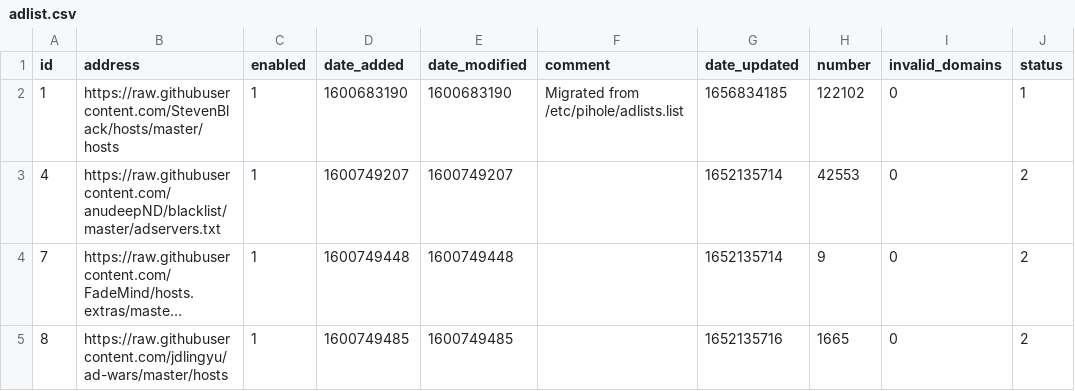
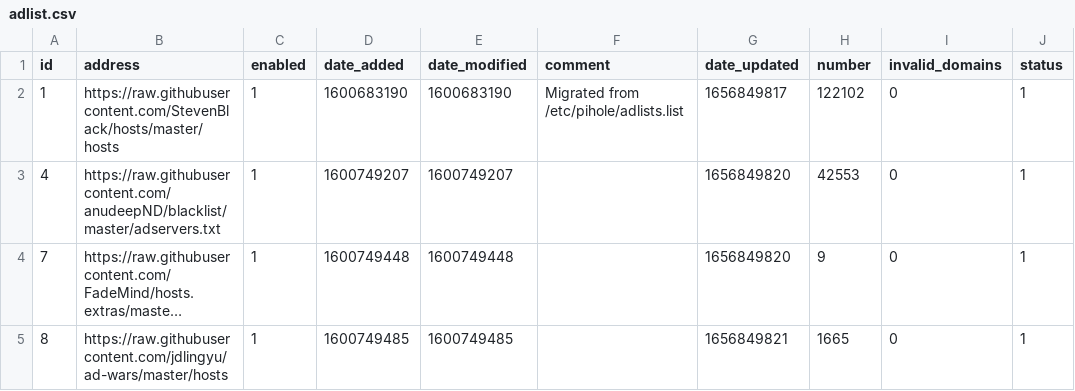
Before and after one commit to johnr9816/my-pihole-lists, a CSV file: adlist.csv, drawn as a sheet; long unchanged cells end in …; the diff names each change by its address in the sheet, - before the commit and + after, or states it on an @@ line.

Commit message:
Updated July  3, 2022 10:00AM

```diff
--- a/adlist.csv
+++ b/adlist.csv
-G2 (date_updated): 1656834185
+G2 (date_updated): 1656849817
-G3:G4 (date_updated): 1652135714
+G3:G4 (date_updated): 1656849820
-J3:J5 (status): 2
+J3:J5 (status): 1
-G5 (date_updated): 1652135716
+G5 (date_updated): 1656849821
```
